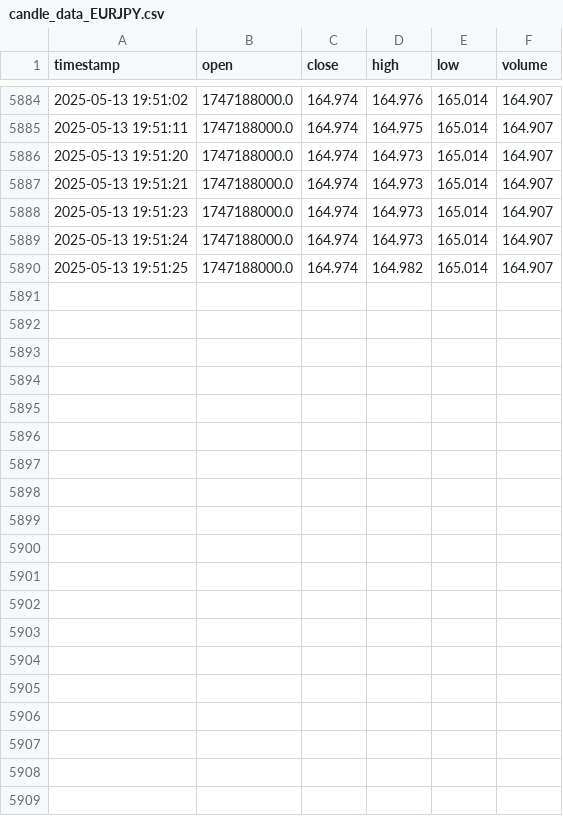
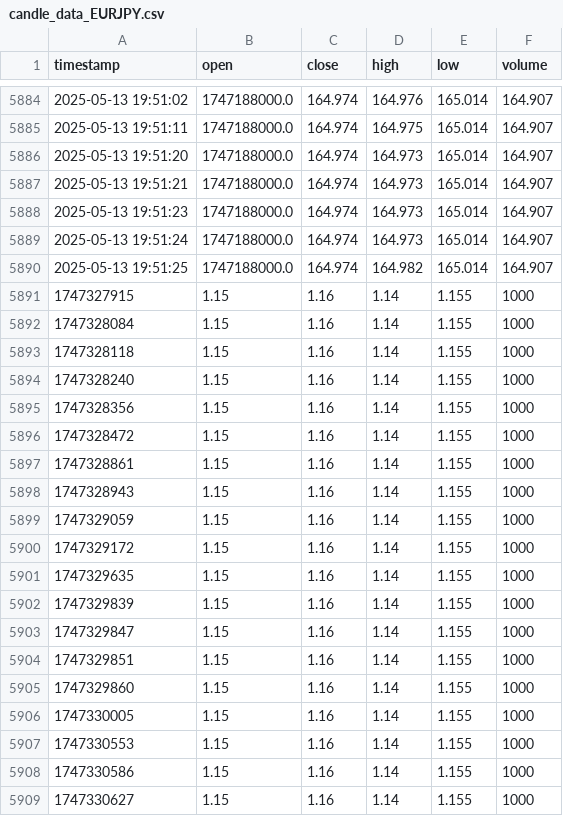
Before and after one commit to nguemechieu/Mt4PredictServer, a CSV file: src/data/candle_data_EURJPY.csv, drawn as a sheet; only a part is shown, gaps mark what is left out; the diff covers the shown part only.

```diff
--- a/src/data/candle_data_EURJPY.csv
+++ b/src/data/candle_data_EURJPY.csv
@@ -5890 +5890,20 @@ timestamp,open,close,high,low,volume
 2025-05-13 19:51:25,1747188000.0,164.974,164.982,165.014,164.907
+1747327915,1.15,1.16,1.14,1.155,1000
+1747328084,1.15,1.16,1.14,1.155,1000
+1747328118,1.15,1.16,1.14,1.155,1000
+1747328240,1.15,1.16,1.14,1.155,1000
+1747328356,1.15,1.16,1.14,1.155,1000
+1747328472,1.15,1.16,1.14,1.155,1000
+1747328861,1.15,1.16,1.14,1.155,1000
+1747328943,1.15,1.16,1.14,1.155,1000
+1747329059,1.15,1.16,1.14,1.155,1000
+1747329172,1.15,1.16,1.14,1.155,1000
+1747329635,1.15,1.16,1.14,1.155,1000
+1747329839,1.15,1.16,1.14,1.155,1000
+1747329847,1.15,1.16,1.14,1.155,1000
+1747329851,1.15,1.16,1.14,1.155,1000
+1747329860,1.15,1.16,1.14,1.155,1000
+1747330005,1.15,1.16,1.14,1.155,1000
+1747330553,1.15,1.16,1.14,1.155,1000
+1747330586,1.15,1.16,1.14,1.155,1000
+1747330627,1.15,1.16,1.14,1.155,1000
```
Also changed, not shown: 13 added rows elsewhere in this file, 25 other files.
